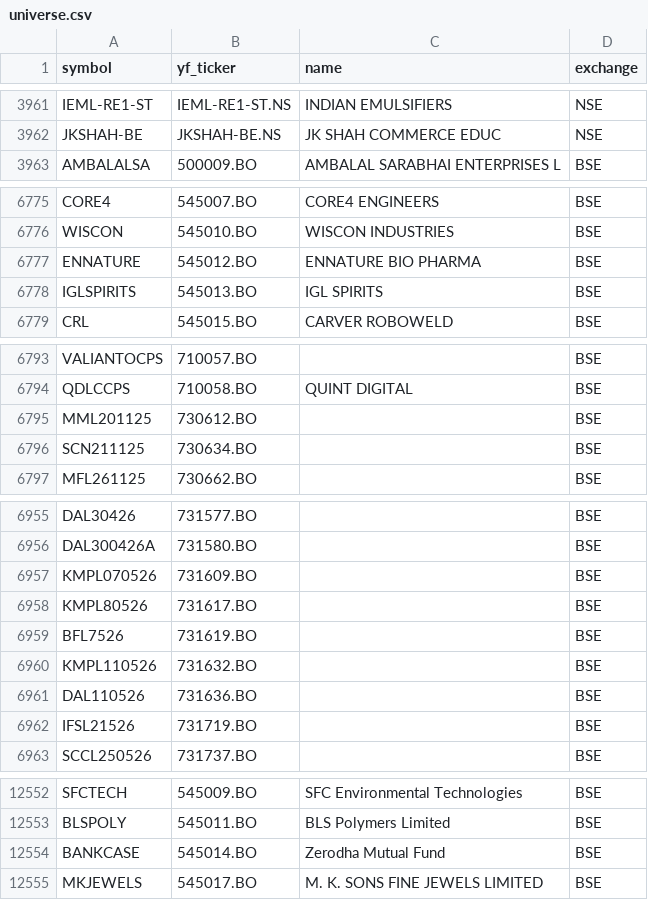
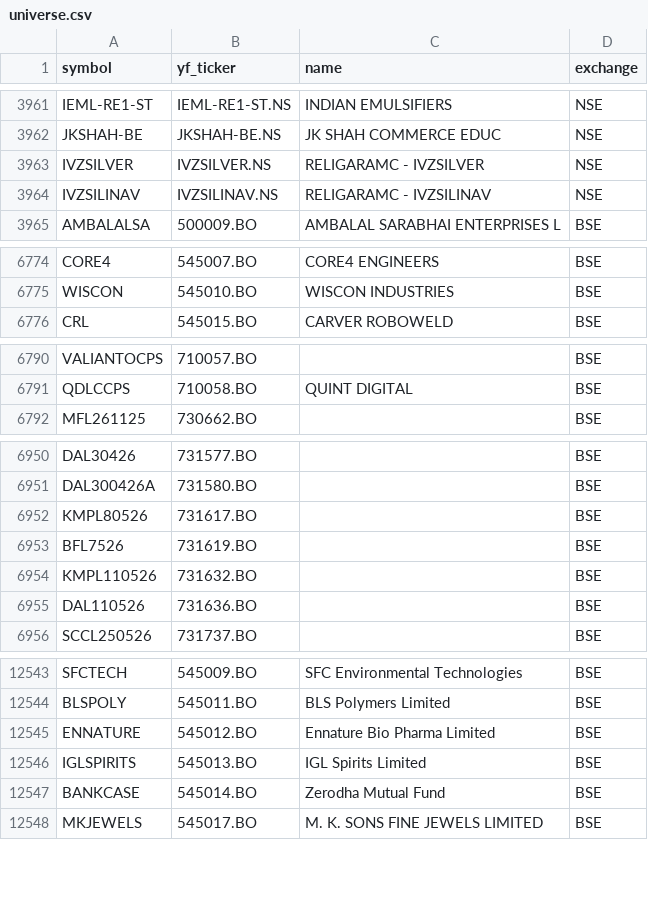
Before and after one commit to Aditya100704/nse-bse-momentum-scanner, a CSV file: data/universe.csv, drawn as a sheet; only a part is shown, gaps mark what is left out; removed rows and columns are numbered as before the commit, all else as after; the diff covers the shown part only; the diff names each change by its address in the sheet, - before the commit and + after, or states it on an @@ line.

```diff
--- a/data/universe.csv
+++ b/data/universe.csv
+row 3963: IVZSILVER | IVZSILVER.NS | RELIGARAMC - IVZSILVER | NSE
+row 3964: IVZSILINAV | IVZSILINAV.NS | RELIGARAMC - IVZSILINAV | NSE
-row 6777: ENNATURE | 545012.BO | ENNATURE BIO PHARMA | BSE
-row 6778: IGLSPIRITS | 545013.BO | IGL SPIRITS | BSE
-row 6795: MML201125 | 730612.BO |  | BSE
-row 6796: SCN211125 | 730634.BO |  | BSE
-row 6957: KMPL070526 | 731609.BO |  | BSE
-row 6962: IFSL21526 | 731719.BO |  | BSE
+row 12545: ENNATURE | 545012.BO | Ennature Bio Pharma Limited | BSE
+row 12546: IGLSPIRITS | 545013.BO | IGL Spirits Limited | BSE
```
Also changed, not shown: 16 added rows, 22 removed rows, 1 moved row and 11 edited cells elsewhere in this file, data/scanner_output.csv, data/universe_us.csv, 7 other files.
